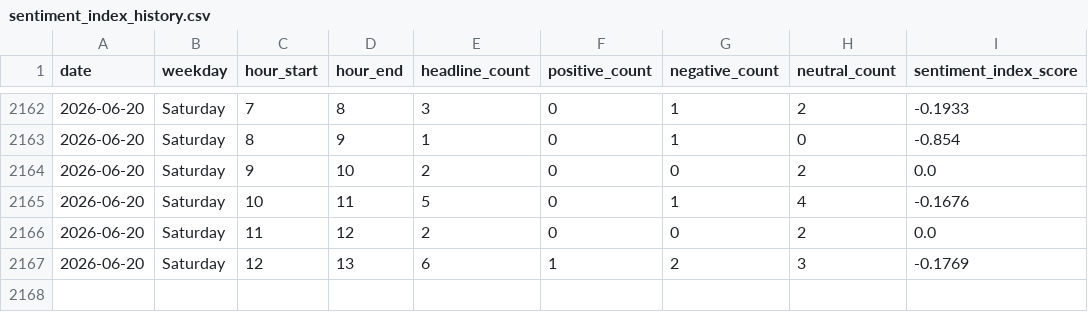
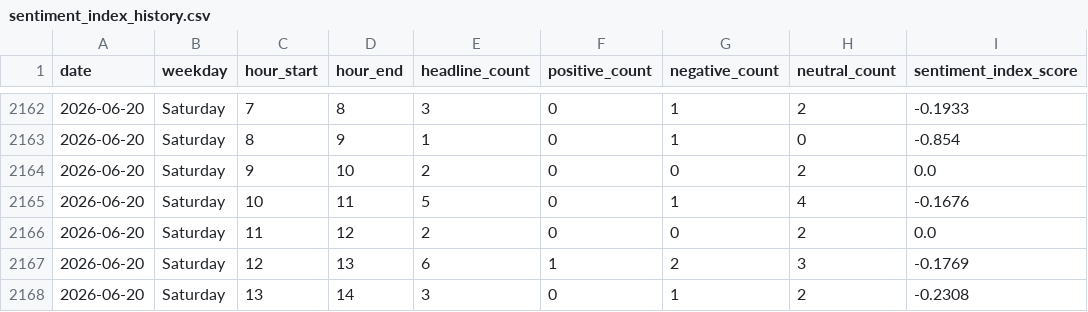
Before and after one commit to Karen2007/Tech-News-Sentiment, a CSV file: sentiment_index_history.csv, drawn as a sheet; only a part is shown, gaps mark what is left out.

```diff
--- a/sentiment_index_history.csv
+++ b/sentiment_index_history.csv
@@ -2167 +2167,2 @@ date,weekday,hour_start,hour_end,headline_count,positive_count,negative_count,ne
 2026-06-20,Saturday,12,13,6,1,2,3,-0.1769
+2026-06-20,Saturday,13,14,3,0,1,2,-0.2308
```
Also changed, not shown: tech_sentiment_data.csv, 1 other file.
